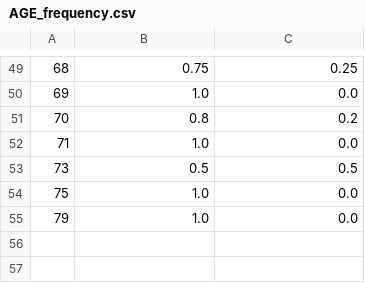
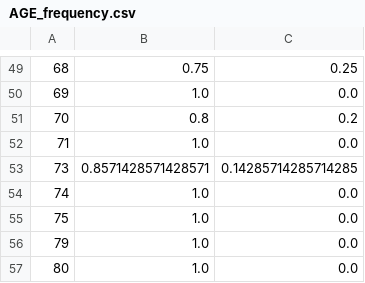
Before and after one commit to trunk96/Visual-Analytics-Project, a CSV file: v4/static/AGE_frequency.csv, drawn as a sheet; only a part is shown, gaps mark what is left out; the diff names each change by its address in the sheet, - before the commit and + after, or states it on an @@ line.

```diff
--- a/v4/static/AGE_frequency.csv
+++ b/v4/static/AGE_frequency.csv
-B53: 0.5
+B53: 0.8571428571428571
-C53: 0.5
+C53: 0.14285714285714285
+row 54: 74 | 1.0 | 0.0
+row 57: 80 | 1.0 | 0.0
```
Also changed, not shown: v4/static/AGE_instances.csv, v4/static/EDUCATION_frequency.csv, 10 other files.
